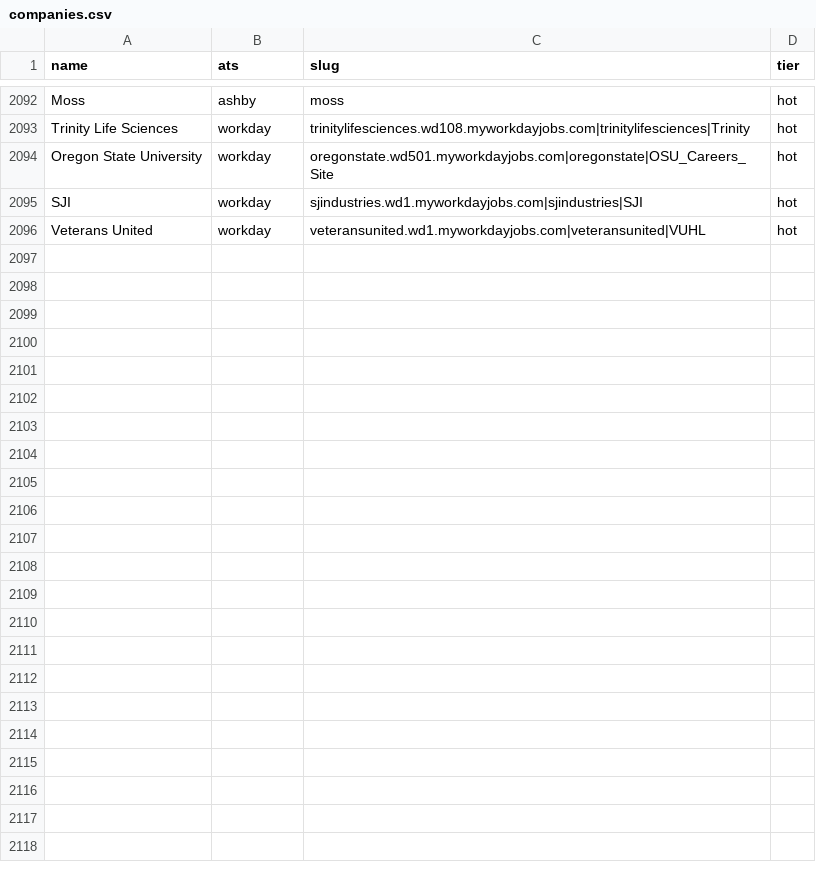
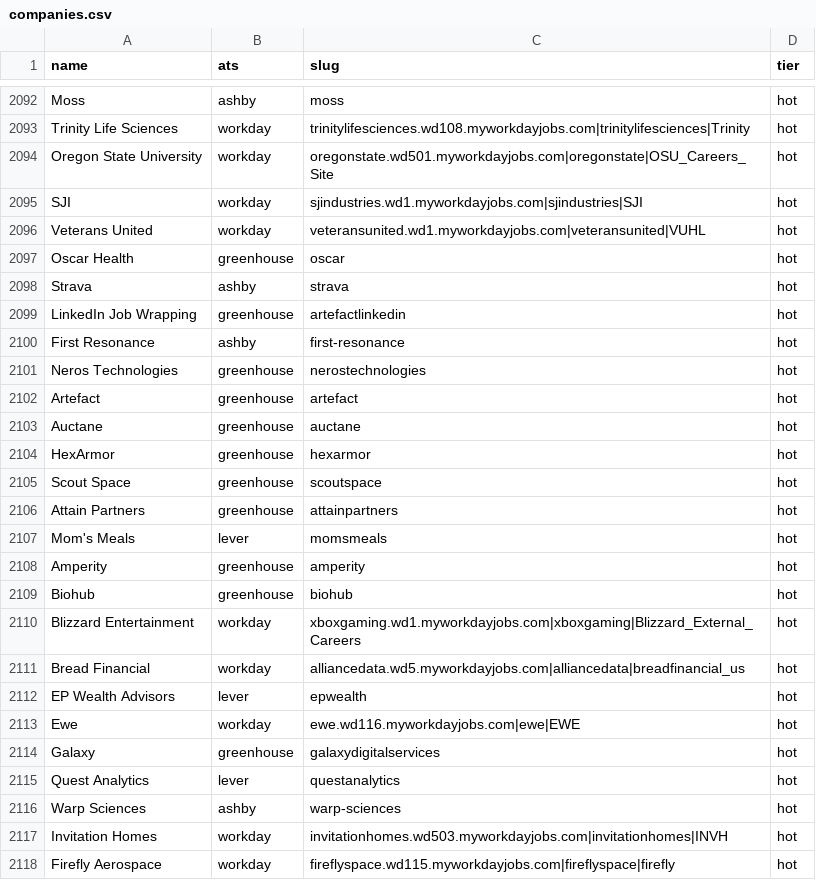
Before and after one commit to Shrutirao1/intern-tracker, a CSV file: companies.csv, drawn as a sheet; only a part is shown, gaps mark what is left out; the diff names each change by its address in the sheet, - before the commit and + after, or states it on an @@ line.

```diff
--- a/companies.csv
+++ b/companies.csv
+row 2097: Oscar Health | greenhouse | oscar | hot
+row 2098: Strava | ashby | strava | hot
+row 2099: LinkedIn Job Wrapping | greenhouse | artefactlinkedin | hot
+row 2100: First Resonance | ashby | first-resonance | hot
+row 2101: Neros Technologies | greenhouse | nerostechnologies | hot
+row 2102: Artefact | greenhouse | artefact | hot
+row 2103: Auctane | greenhouse | auctane | hot
+row 2104: HexArmor | greenhouse | hexarmor | hot
+row 2105: Scout Space | greenhouse | scoutspace | hot
+row 2106: Attain Partners | greenhouse | attainpartners | hot
+row 2107: Mom's Meals | lever | momsmeals | hot
+row 2108: Amperity | greenhouse | amperity | hot
+row 2109: Biohub | greenhouse | biohub | hot
+row 2110: Blizzard Entertainment | workday | xboxgaming.wd1.myworkdayjobs.com|xboxgaming|Blizzard_External_Careers | hot
+row 2111: Bread Financial | workday | alliancedata.wd5.myworkdayjobs.com|alliancedata|breadfinancial_us | hot
+row 2112: EP Wealth Advisors | lever | epwealth | hot
+row 2113: Ewe | workday | ewe.wd116.myworkdayjobs.com|ewe|EWE | hot
+row 2114: Galaxy | greenhouse | galaxydigitalservices | hot
+row 2115: Quest Analytics | lever | questanalytics | hot
+row 2116: Warp Sciences | ashby | warp-sciences | hot
+row 2117: Invitation Homes | workday | invitationhomes.wd503.myworkdayjobs.com|invitationhomes|INVH | hot
+row 2118: Firefly Aerospace | workday | fireflyspace.wd115.myworkdayjobs.com|fireflyspace|firefly | hot
```
Also changed, not shown: hiring_companies_90d.csv, 1 other file.
